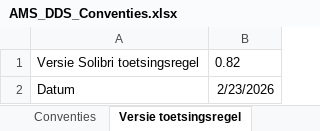
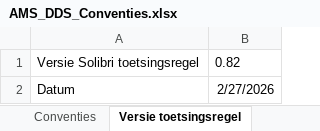
Before and after one commit to amsdds/dds, an Excel workbook: data/AMS_DDS_Conventies.xlsx, sheet Versie toetsingsregel, drawn as a sheet; values as stored, in another font and other column widths than the file's, no borders; the diff names each change by its address in the sheet, - before the commit and + after, or states it on an @@ line.

Commit message:
Add files via upload

```diff
--- a/data/AMS_DDS_Conventies.xlsx (sheet Versie toetsingsregel)
+++ b/data/AMS_DDS_Conventies.xlsx (sheet Versie toetsingsregel)
-B2: 2/23/2026
+B2: 2/27/2026
```
